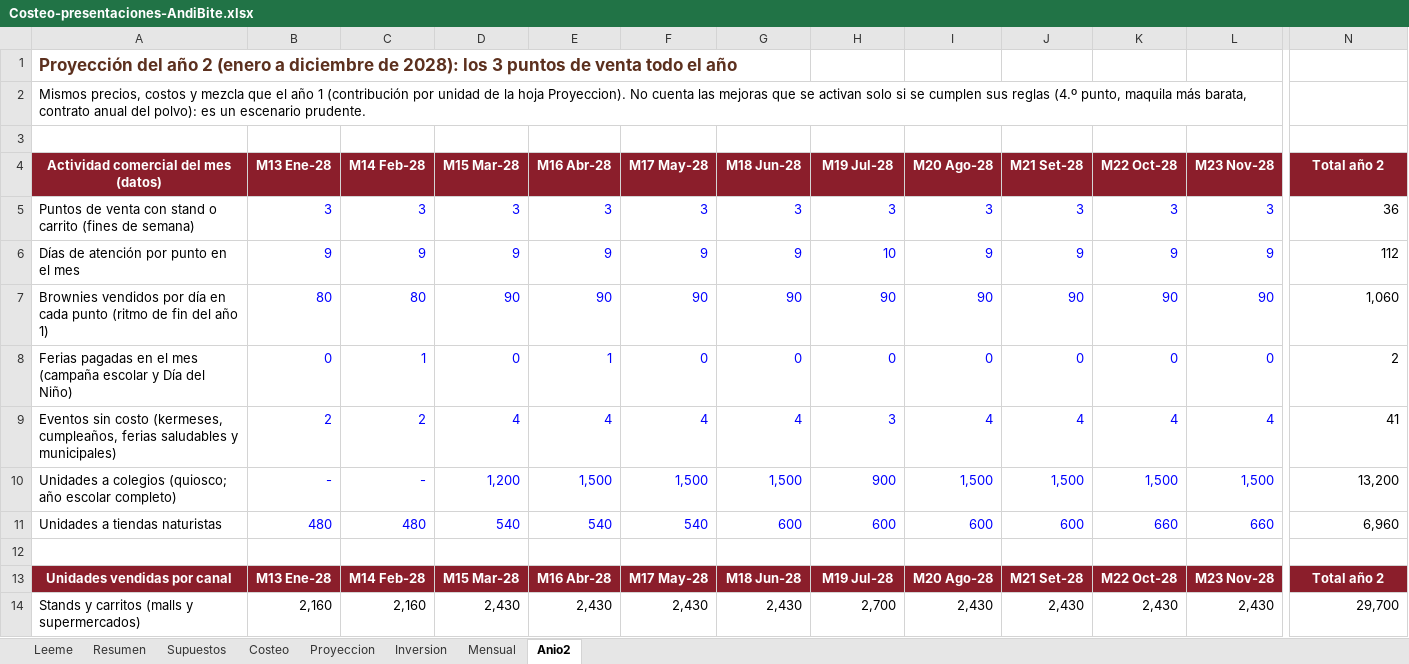
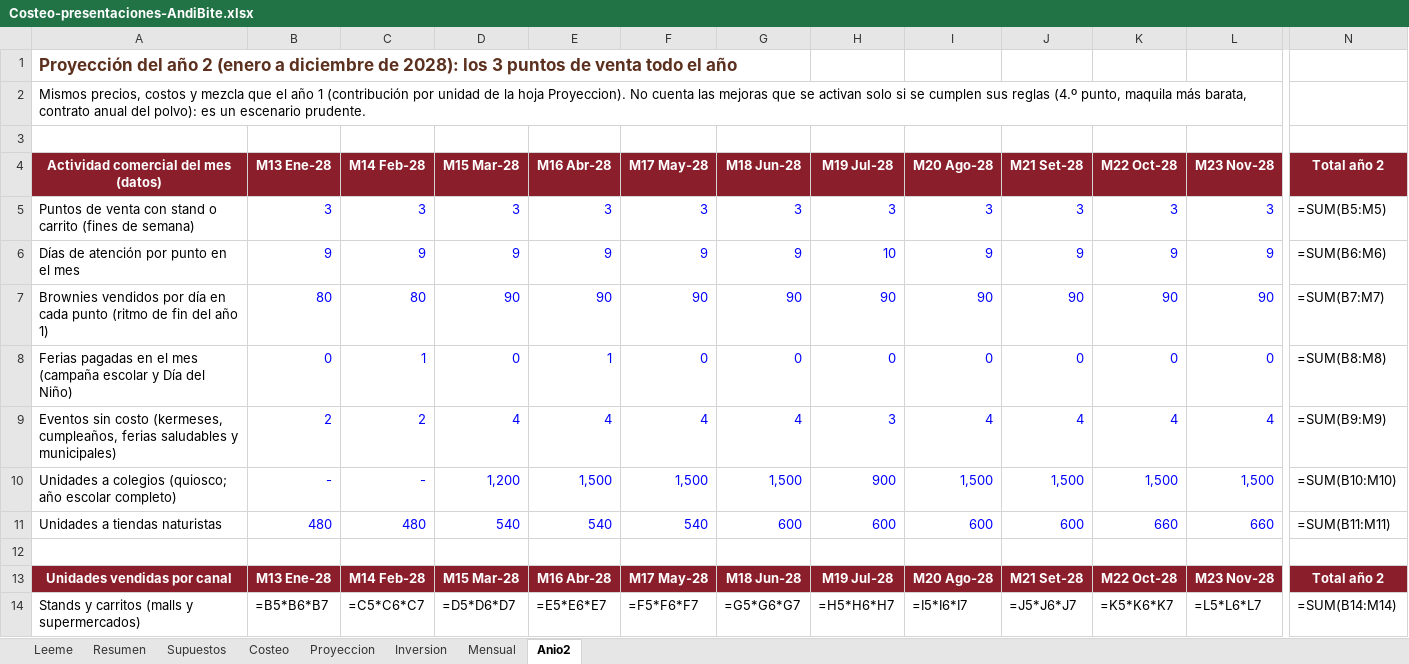
Before and after one commit to Darknow-web/Desarrollo-y-lanzamiento-de-producto-y-marca, an Excel workbook: 04-reformulacion/Costeo-presentaciones-AndiBite.xlsx, sheet Anio2, drawn as a sheet; only a part is shown, gaps mark what is left out; values as stored, in another font and other column widths than the file's, no borders; formulas without a stored value are shown as written; the diff covers the shown part only; the diff names each change by its address in the sheet, - before the commit and + after, or states it on an @@ line.

```diff
--- a/04-reformulacion/Costeo-presentaciones-AndiBite.xlsx (sheet Anio2)
+++ b/04-reformulacion/Costeo-presentaciones-AndiBite.xlsx (sheet Anio2)
-N5: 36
+N5: =SUM(B5:M5)
-N6: 112
+N6: =SUM(B6:M6)
-N7: 1,060
+N7: =SUM(B7:M7)
-N8: 2
+N8: =SUM(B8:M8)
-N9: 41
+N9: =SUM(B9:M9)
-N10: 13,200
+N10: =SUM(B10:M10)
-N11: 6,960
+N11: =SUM(B11:M11)
-B14: 2,160
+B14: =B5*B6*B7
-C14: 2,160
+C14: =C5*C6*C7
-D14: 2,430
+D14: =D5*D6*D7
-E14: 2,430
+E14: =E5*E6*E7
-F14: 2,430
+F14: =F5*F6*F7
-G14: 2,430
+G14: =G5*G6*G7
-H14: 2,700
+H14: =H5*H6*H7
-I14: 2,430
+I14: =I5*I6*I7
-J14: 2,430
+J14: =J5*J6*J7
-K14: 2,430
+K14: =K5*K6*K7
-L14: 2,430
+L14: =L5*L6*L7
-N14: 29,700
+N14: =SUM(B14:M14)
```
Also changed, not shown: 239 edited cells elsewhere in this sheet, sheet Proyeccion, sheet Mensual, sheet Costeo, sheet Resumen, sheet Inversion, sheet Supuestos, 1 more sheet, 04-reformulacion/Presupuesto-marketing-AndiBite.xlsx, 1 other file.
